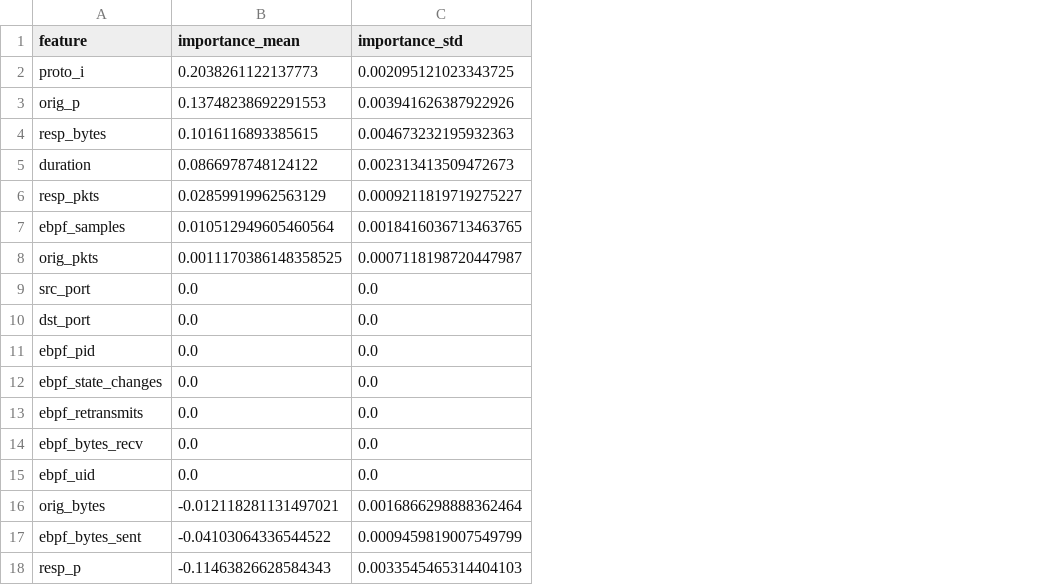
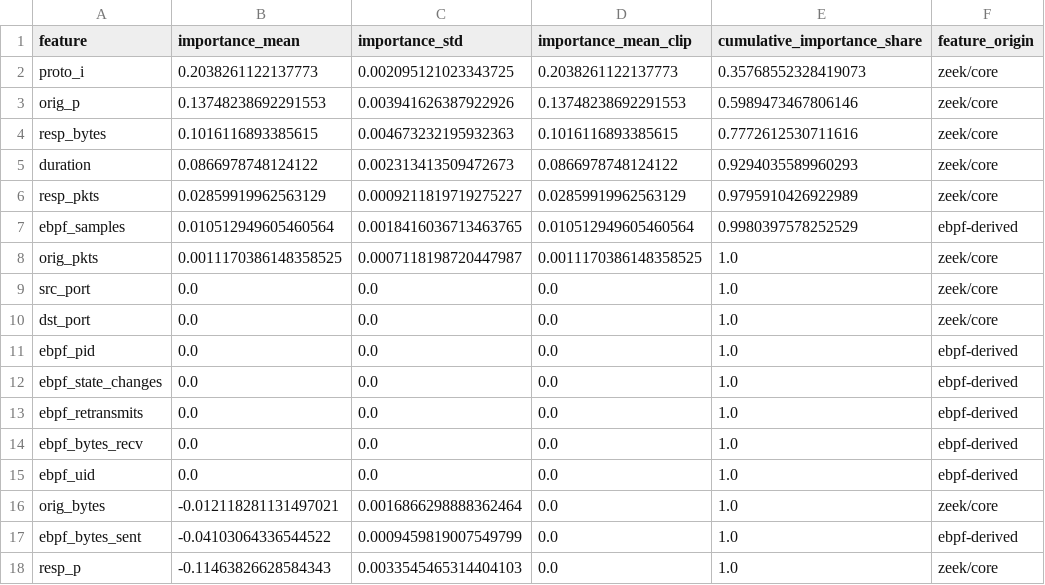
Before and after one commit to merinnnn/ebpf-net-sentinel, a CSV file: data/reports/feature_importance/seed42/permutation_ebpf.csv, drawn as a sheet; the diff names each change by its address in the sheet, - before the commit and + after, or states it on an @@ line.

Commit message:
data: plots

```diff
--- a/data/reports/feature_importance/seed42/permutation_ebpf.csv
+++ b/data/reports/feature_importance/seed42/permutation_ebpf.csv
+column D (importance_mean_clip), rows 2-18: 0.2038261122137773 | 0.13748238692291553 | 0.1016116893385615 | 0.0866978748124122 | 0.02859919962563129 | 0.010512949605460564 | 0.0011170386148358525 | 0.0 | 0.0 | 0.0 | 0.0 | 0.0 | 0.0 | 0.0 | 0.0 | 0.0 | 0.0
+column E (cumulative_importance_share), rows 2-18: 0.35768552328419073 | 0.5989473467806146 | 0.7772612530711616 | 0.9294035589960293 | 0.9795910426922989 | 0.9980397578252529 | 1.0 | 1.0 | 1.0 | 1.0 | 1.0 | 1.0 | 1.0 | 1.0 | 1.0 | 1.0 | 1.0
+column F (feature_origin), rows 2-18: zeek/core | zeek/core | zeek/core | zeek/core | zeek/core | ebpf-derived | zeek/core | zeek/core | zeek/core | ebpf-derived | ebpf-derived | ebpf-derived | ebpf-derived | ebpf-derived | zeek/core | ebpf-derived | zeek/core
```
Also changed, not shown: data/reports/feature_importance/seed42/ebpf_ablation_realistic.csv, data/reports/feature_importance/seed42/ebpf_feature_consensus.csv, 8 other files.
